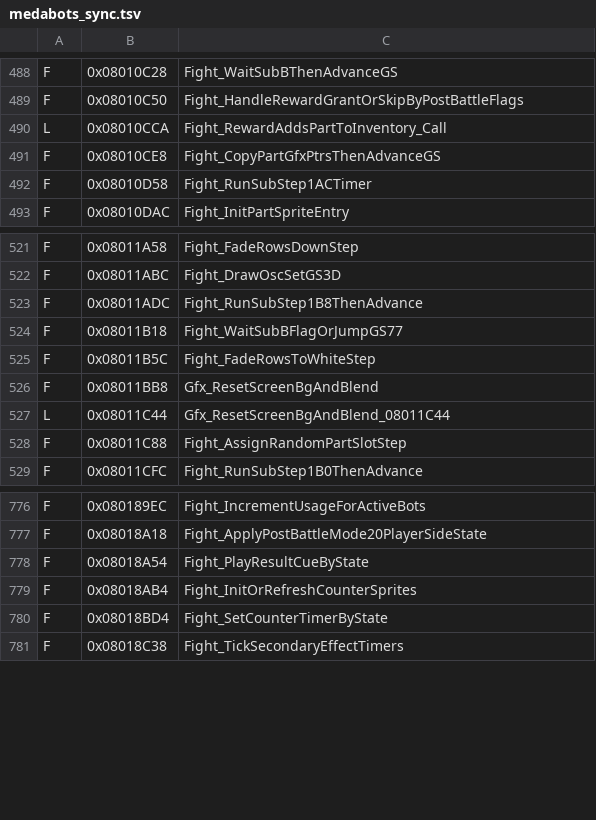
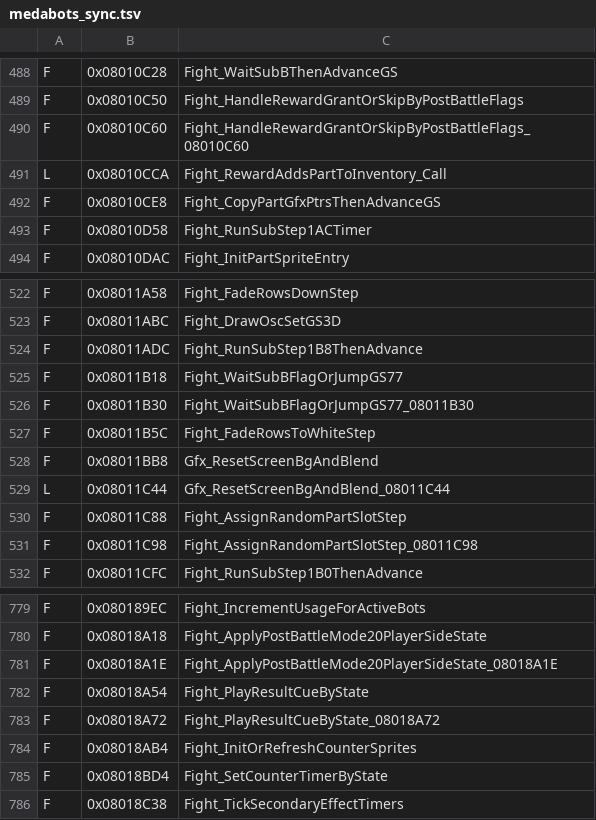
Before and after one commit to jvsdm/Medabots-Romhacking-Toolkit, a TSV file: re/ghidra/medabots_sync.tsv, drawn as a sheet; only a part is shown, gaps mark what is left out; the diff names each change by its address in the sheet, - before the commit and + after, or states it on an @@ line.

```diff
--- a/re/ghidra/medabots_sync.tsv
+++ b/re/ghidra/medabots_sync.tsv
+row 490: F | 0x08010C60 | Fight_HandleRewardGrantOrSkipByPostBattleFlags_08010C60
+row 526: F | 0x08011B30 | Fight_WaitSubBFlagOrJumpGS77_08011B30
+row 531: F | 0x08011C98 | Fight_AssignRandomPartSlotStep_08011C98
+row 781: F | 0x08018A1E | Fight_ApplyPostBattleMode20PlayerSideState_08018A1E
+row 783: F | 0x08018A72 | Fight_PlayResultCueByState_08018A72
```
Also changed, not shown: re/symbols/mtbe.csv, 2 other files.
